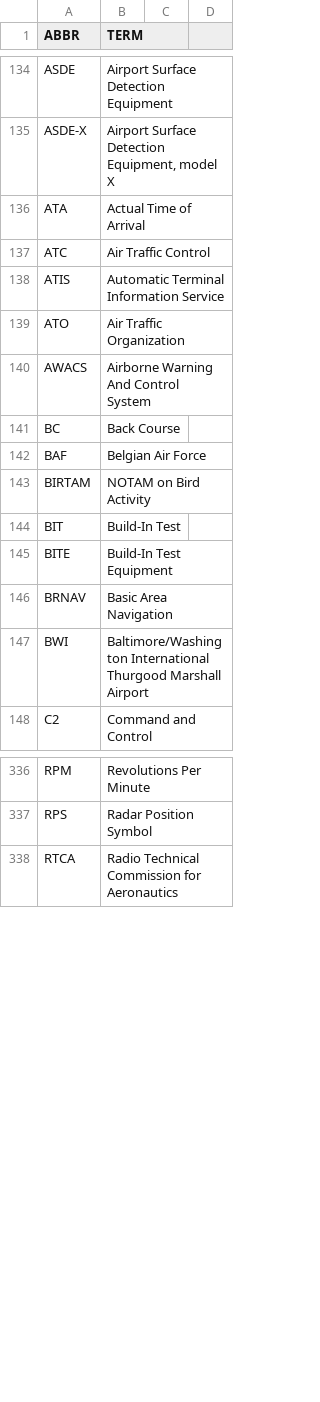
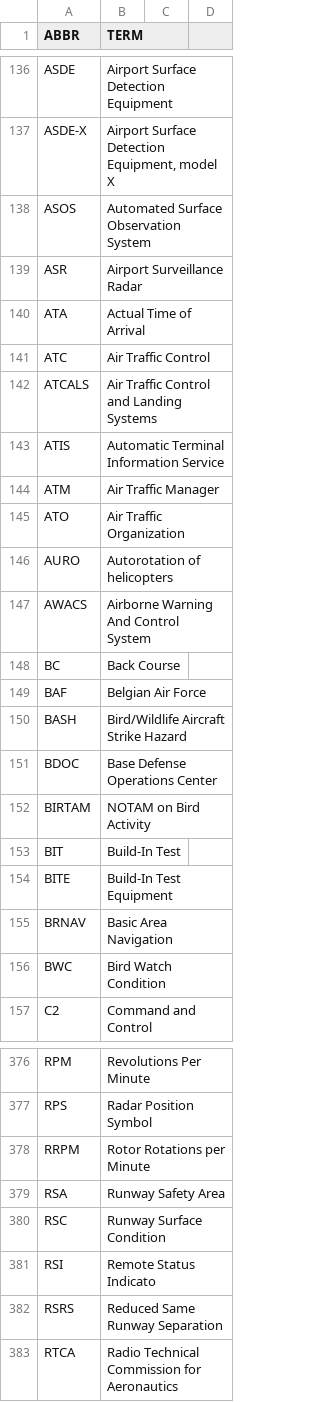
Before and after one commit to fleschutz/talk2windows, a CSV file: data/abbr/aviation.csv, drawn as a sheet; only a part is shown, gaps mark what is left out; the diff covers the shown part only.

```diff
--- a/data/abbr/aviation.csv
+++ b/data/abbr/aviation.csv
@@ -135,6 +137,11 @@ ASDE,Airport Surface Detection Equipment
 ASDE-X,"Airport Surface Detection Equipment, model X"
+ASOS,Automated Surface Observation System
+ASR,Airport Surveillance Radar
 ATA,Actual Time of Arrival
 ATC,Air Traffic Control
+ATCALS,Air Traffic Control and Landing Systems
 ATIS,Automatic Terminal Information Service
+ATM,Air Traffic Manager
 ATO,Air Traffic Organization
+AURO,Autorotation of helicopters
 AWACS,Airborne Warning And Control System
@@ -142,2 +149,4 @@ BC,Back Course
 BAF,Belgian Air Force
+BASH,Bird/Wildlife Aircraft Strike Hazard
+BDOC,Base Defense Operations Center
 BIRTAM,NOTAM on Bird Activity
@@ -146,3 +155,3 @@ BITE,Build-In Test Equipment
 BRNAV,Basic Area Navigation
-BWI,Baltimore/Washington International Thurgood Marshall Airport
+BWC,Bird Watch Condition
 C2,Command and Control
@@ -337,2 +377,7 @@ RPM,Revolutions Per Minute
 RPS,Radar Position Symbol
+RRPM,Rotor Rotations per Minute
+RSA,Runway Safety Area
+RSC,Runway Surface Condition
+RSI,Remote Status Indicato
+RSRS,Reduced Same Runway Separation
 RTCA,Radio Technical Commission for Aeronautics
```
Also changed, not shown: 41 added rows, 4 removed rows, 2 moved rows and 8 edited cells elsewhere in this file, data/abbr/computing.csv, data/abbr/general.csv, 3 other files.
